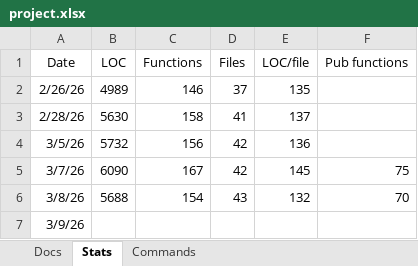
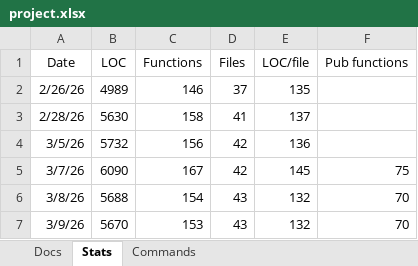
Before and after one commit to aldgoff/paradigmsage, an Excel workbook: project.xlsx, sheet Stats, drawn as a sheet; values as stored, in another font and other column widths than the file's, no borders; the diff names each change by its address in the sheet, - before the commit and + after, or states it on an @@ line.

```diff
--- a/project.xlsx (sheet Stats)
+++ b/project.xlsx (sheet Stats)
-B7 (LOC): (empty)
+B7 (LOC): 5670
-C7 (Functions): (empty)
+C7 (Functions): 153
-D7 (Files): (empty)
+D7 (Files): 43
-E7 (LOC/file): (empty)
+E7 (LOC/file): 132
-F7 (Pub functions): (empty)
+F7 (Pub functions): 70
```
Also changed, not shown: sheet Commands, 1 other file.
